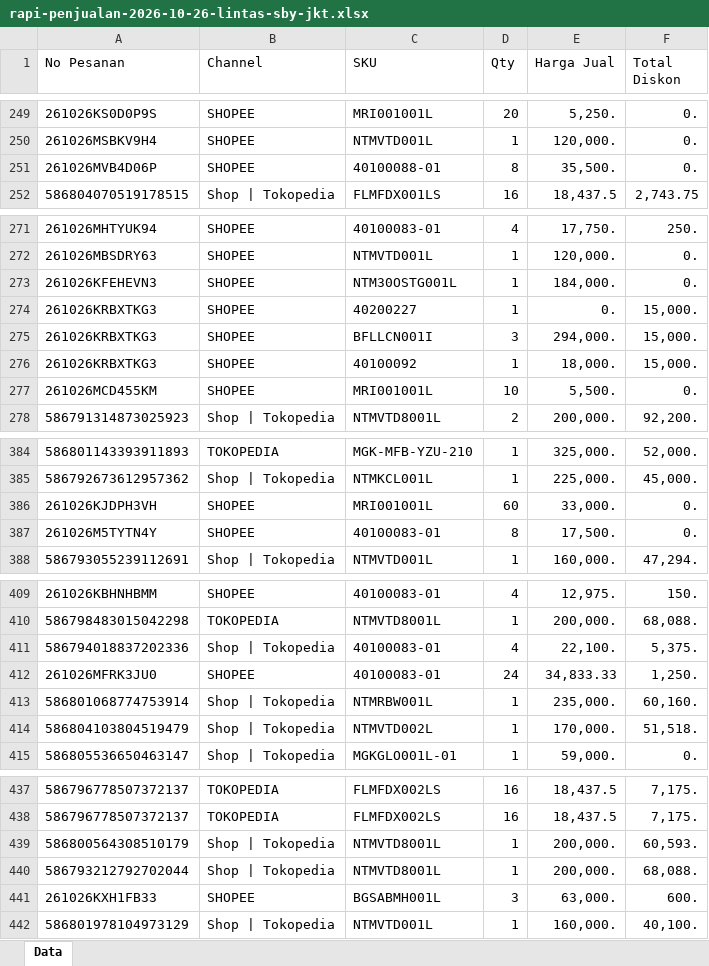
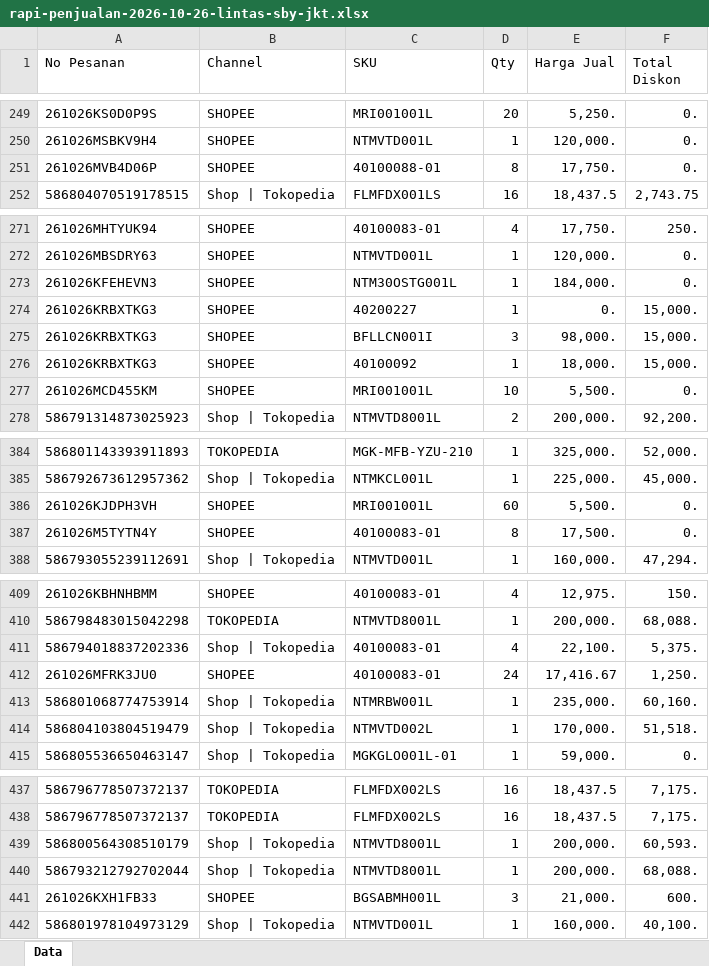
Before and after one commit to mataharilabs/jubelio-accurate-staging, an Excel workbook: samples/rapi-penjualan-2026-10-26-lintas-sby-jkt.xlsx, sheet Data, drawn as a sheet; only a part is shown, gaps mark what is left out; values as stored, in another font and other column widths than the file's, no borders; the diff covers the shown part only; the diff names each change by its address in the sheet, - before the commit and + after, or states it on an @@ line.

```diff
--- a/samples/rapi-penjualan-2026-10-26-lintas-sby-jkt.xlsx (sheet Data)
+++ b/samples/rapi-penjualan-2026-10-26-lintas-sby-jkt.xlsx (sheet Data)
-E251 (Harga Jual): 35,500.
+E251 (Harga Jual): 17,750.
-E275 (Harga Jual): 294,000.
+E275 (Harga Jual): 98,000.
-E386 (Harga Jual): 33,000.
+E386 (Harga Jual): 5,500.
-E412 (Harga Jual): 34,833.33
+E412 (Harga Jual): 17,416.67
-E441 (Harga Jual): 63,000.
+E441 (Harga Jual): 21,000.
```
Also changed, not shown: 6 edited cells elsewhere in this sheet, 9 other files.
